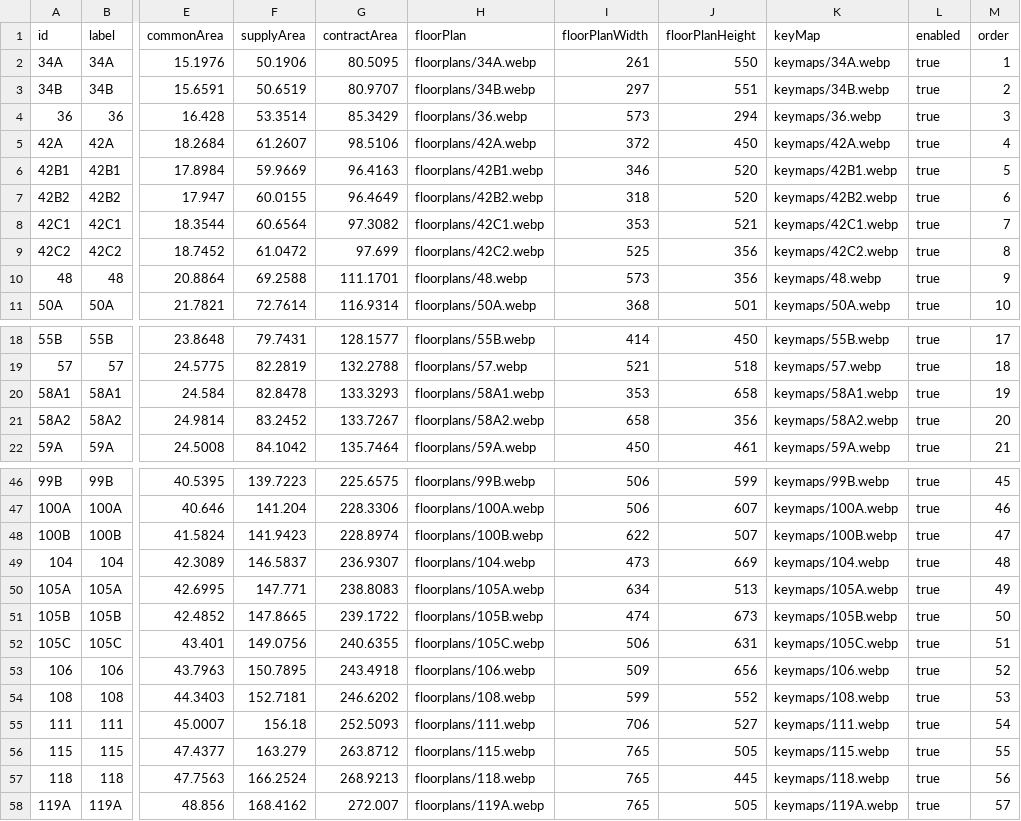
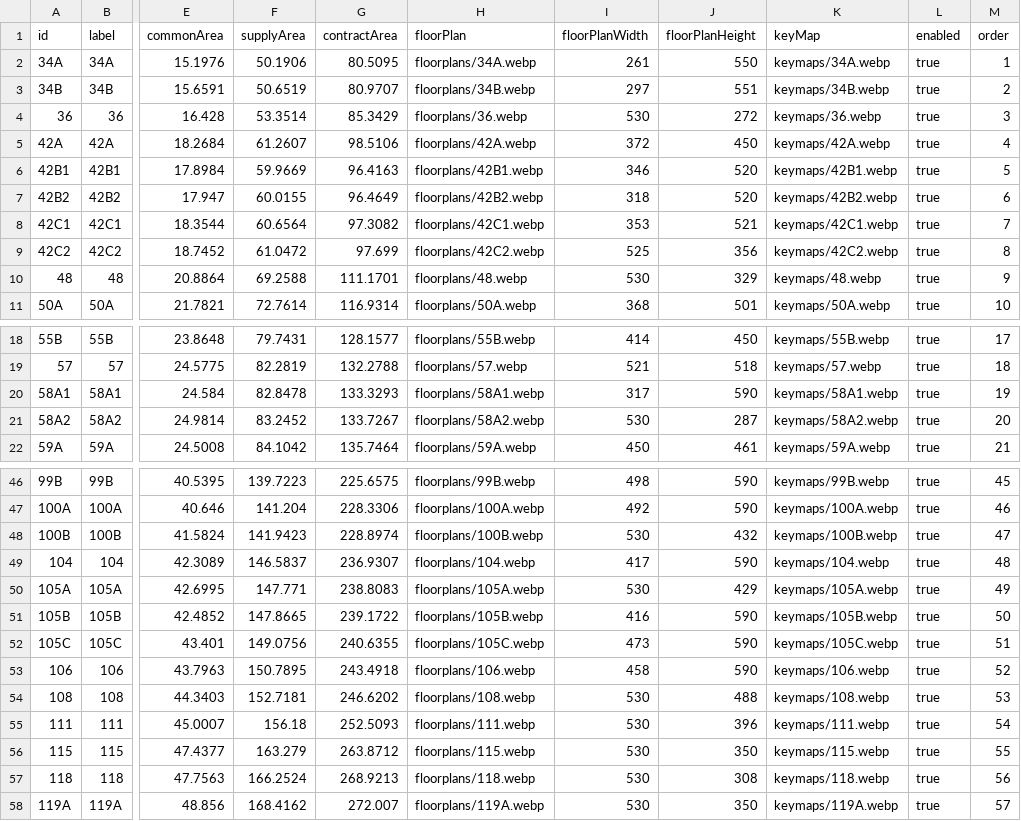
Before and after one commit to pyodep/hillstate, a CSV file: public/client/datasets/unit-types.csv, drawn as a sheet; only a part is shown, gaps mark what is left out; the diff covers the shown part only; the diff names each change by its address in the sheet, - before the commit and + after, or states it on an @@ line.

```diff
--- a/public/client/datasets/unit-types.csv
+++ b/public/client/datasets/unit-types.csv
-I4 (floorPlanWidth): 573
+I4 (floorPlanWidth): 530
-J4 (floorPlanHeight): 294
+J4 (floorPlanHeight): 272
-I10 (floorPlanWidth): 573
+I10 (floorPlanWidth): 530
-J10 (floorPlanHeight): 356
+J10 (floorPlanHeight): 329
-I20 (floorPlanWidth): 353
+I20 (floorPlanWidth): 317
-J20 (floorPlanHeight): 658
+J20 (floorPlanHeight): 590
-I21 (floorPlanWidth): 658
+I21 (floorPlanWidth): 530
-J21 (floorPlanHeight): 356
+J21 (floorPlanHeight): 287
-I46 (floorPlanWidth): 506
+I46 (floorPlanWidth): 498
-J46 (floorPlanHeight): 599
+J46 (floorPlanHeight): 590
-I47 (floorPlanWidth): 506
+I47 (floorPlanWidth): 492
-J47 (floorPlanHeight): 607
+J47 (floorPlanHeight): 590
-I48 (floorPlanWidth): 622
+I48 (floorPlanWidth): 530
-J48 (floorPlanHeight): 507
+J48 (floorPlanHeight): 432
-I49 (floorPlanWidth): 473
+I49 (floorPlanWidth): 417
-J49 (floorPlanHeight): 669
+J49 (floorPlanHeight): 590
-I50 (floorPlanWidth): 634
+I50 (floorPlanWidth): 530
-J50 (floorPlanHeight): 513
+J50 (floorPlanHeight): 429
-I51 (floorPlanWidth): 474
+I51 (floorPlanWidth): 416
-J51 (floorPlanHeight): 673
+J51 (floorPlanHeight): 590
-I52 (floorPlanWidth): 506
+I52 (floorPlanWidth): 473
-J52 (floorPlanHeight): 631
+J52 (floorPlanHeight): 590
-I53 (floorPlanWidth): 509
+I53 (floorPlanWidth): 458
-J53 (floorPlanHeight): 656
+J53 (floorPlanHeight): 590
-I54 (floorPlanWidth): 599
+I54 (floorPlanWidth): 530
-J54 (floorPlanHeight): 552
+J54 (floorPlanHeight): 488
-I55 (floorPlanWidth): 706
+I55 (floorPlanWidth): 530
-J55 (floorPlanHeight): 527
+J55 (floorPlanHeight): 396
-I56:I58 (floorPlanWidth): 765
+I56:I58 (floorPlanWidth): 530
-J56 (floorPlanHeight): 505
+J56 (floorPlanHeight): 350
-J57 (floorPlanHeight): 445
+J57 (floorPlanHeight): 308
-J58 (floorPlanHeight): 505
+J58 (floorPlanHeight): 350
```
Also changed, not shown: 34 edited cells elsewhere in this file, 37 other files.
